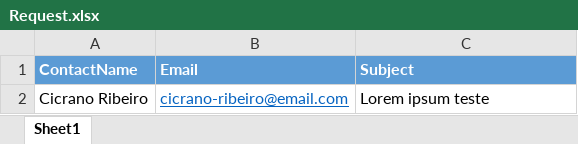
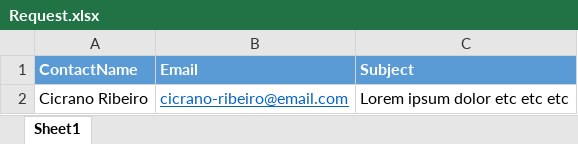
Before and after one commit to anmv921/uipath-zoho, an Excel workbook: Data/Request.xlsx, sheet Sheet1, drawn as a sheet; values as stored, in another font and other column widths than the file's, no borders; the diff names each change by its address in the sheet, - before the commit and + after, or states it on an @@ line.

```diff
--- a/Data/Request.xlsx (sheet Sheet1)
+++ b/Data/Request.xlsx (sheet Sheet1)
-C2 (Subject): Lorem ipsum teste
+C2 (Subject): Lorem ipsum dolor etc etc etc
```
Also changed, not shown: 3 other files.
